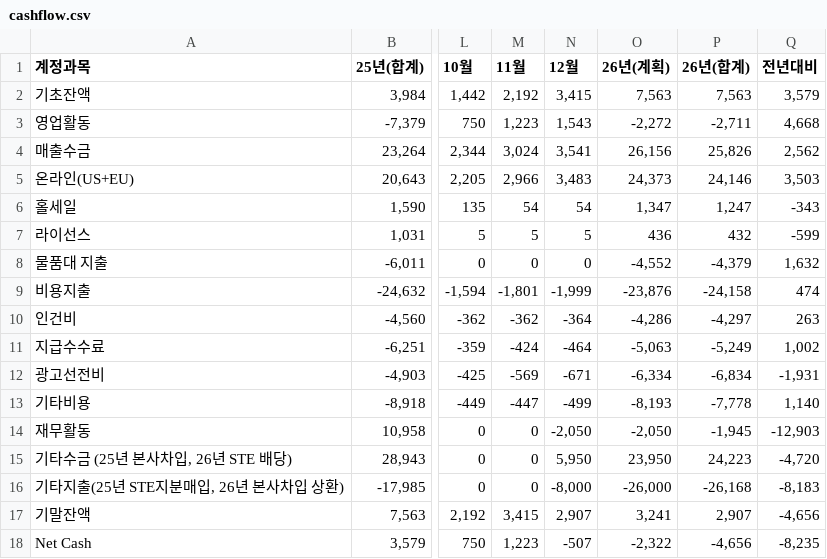
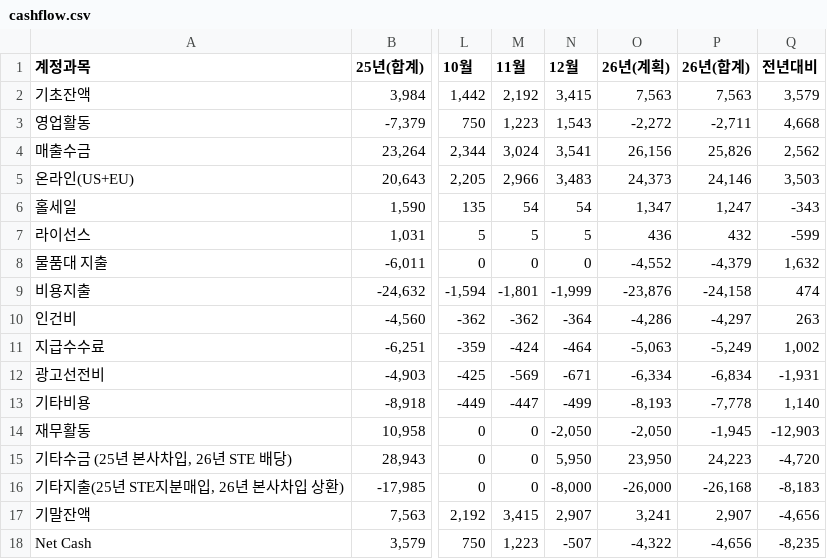
Before and after one commit to kyeongsoo88/stocashnew, a CSV file: public/data/cashflow.csv, drawn as a sheet; only a part is shown, gaps mark what is left out; the diff names each change by its address in the sheet, - before the commit and + after, or states it on an @@ line.

```diff
--- a/public/data/cashflow.csv
+++ b/public/data/cashflow.csv
-O18 (26년(계획)): -2,322
+O18 (26년(계획)): -4,322
```
